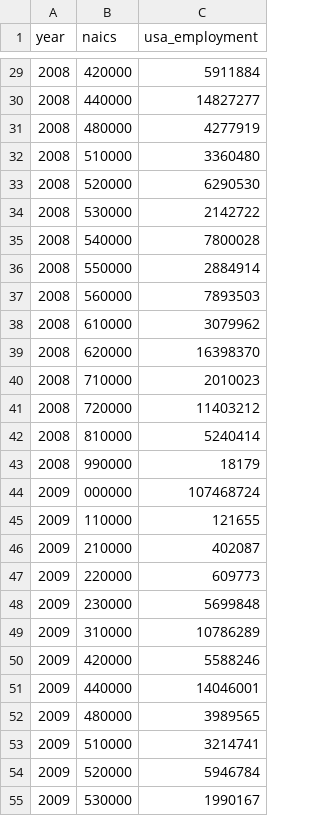
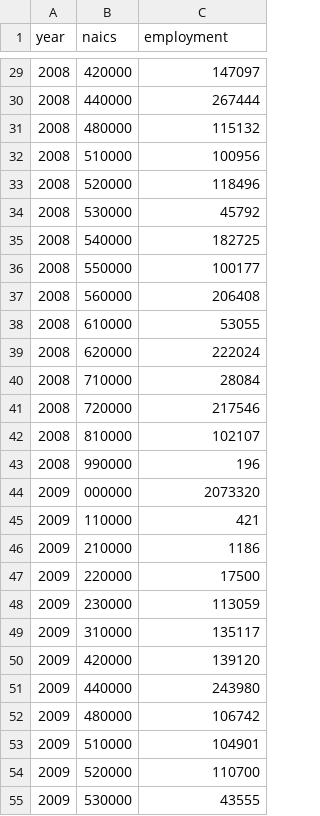
Before and after one commit to meta-citizen/CP-6024, a CSV file: assignment_3/atl_msa_total.csv, drawn as a sheet; only a part is shown, gaps mark what is left out; the diff covers the shown part only.

```diff
--- a/assignment_3/atl_msa_total.csv
+++ b/assignment_3/atl_msa_total.csv
@@ -1 +1 @@
-year,naics,usa_employment
+year,naics,employment
@@ -29,27 +29,27 @@ year,naics,usa_employment
-2008,420000,5911884
-2008,440000,14827277
-2008,480000,4277919
-2008,510000,3360480
-2008,520000,6290530
-2008,530000,2142722
-2008,540000,7800028
-2008,550000,2884914
-2008,560000,7893503
-2008,610000,3079962
-2008,620000,16398370
-2008,710000,2010023
-2008,720000,11403212
-2008,810000,5240414
-2008,990000,18179
-2009,000000,107468724
-2009,110000,121655
-2009,210000,402087
-2009,220000,609773
-2009,230000,5699848
-2009,310000,10786289
-2009,420000,5588246
-2009,440000,14046001
-2009,480000,3989565
-2009,510000,3214741
-2009,520000,5946784
-2009,530000,1990167
+2008,420000,147097
+2008,440000,267444
+2008,480000,115132
+2008,510000,100956
+2008,520000,118496
+2008,530000,45792
+2008,540000,182725
+2008,550000,100177
+2008,560000,206408
+2008,610000,53055
+2008,620000,222024
+2008,710000,28084
+2008,720000,217546
+2008,810000,102107
+2008,990000,196
+2009,000000,2073320
+2009,110000,421
+2009,210000,1186
+2009,220000,17500
+2009,230000,113059
+2009,310000,135117
+2009,420000,139120
+2009,440000,243980
+2009,480000,106742
+2009,510000,104901
+2009,520000,110700
+2009,530000,43555
```
Also changed, not shown: 141 edited cells elsewhere in this file, 1 other file.
